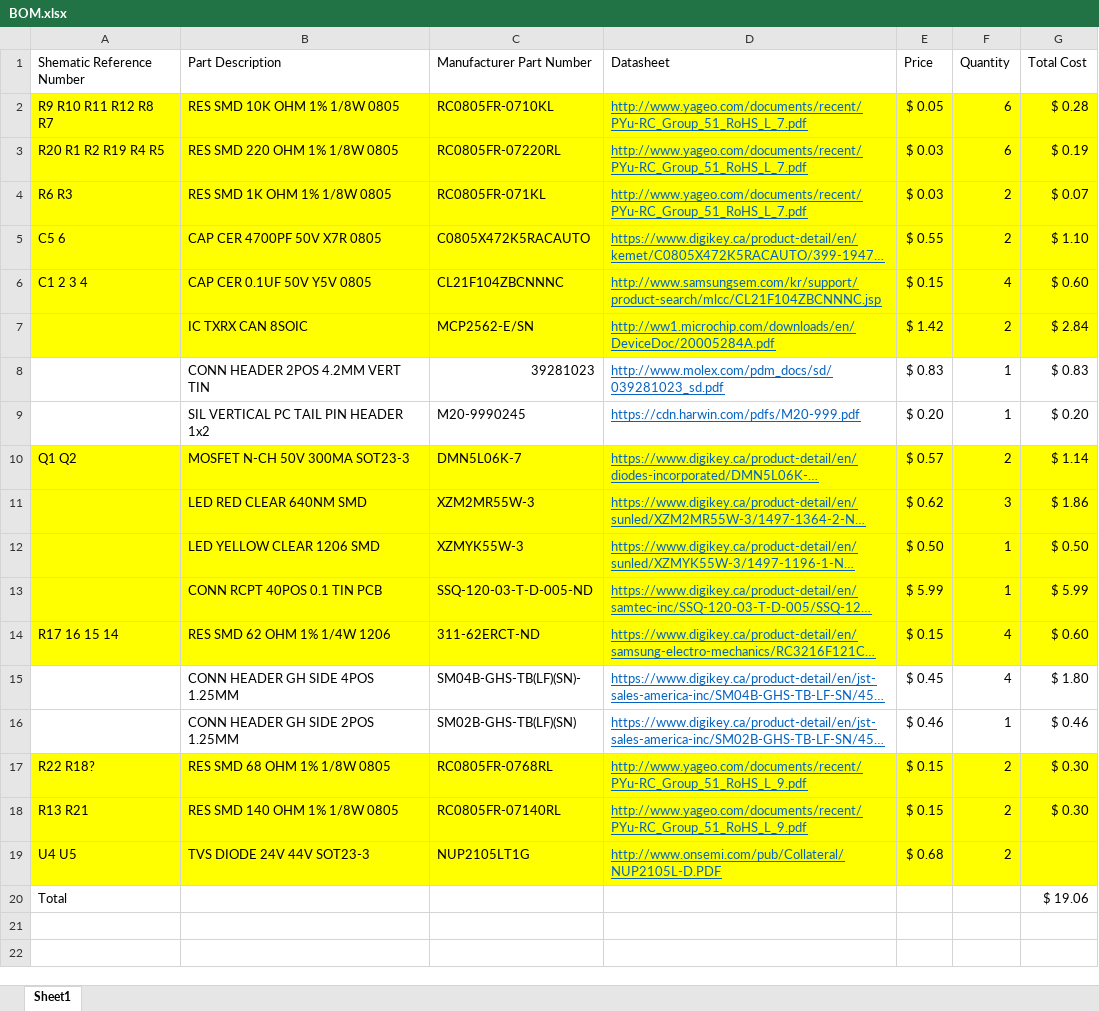
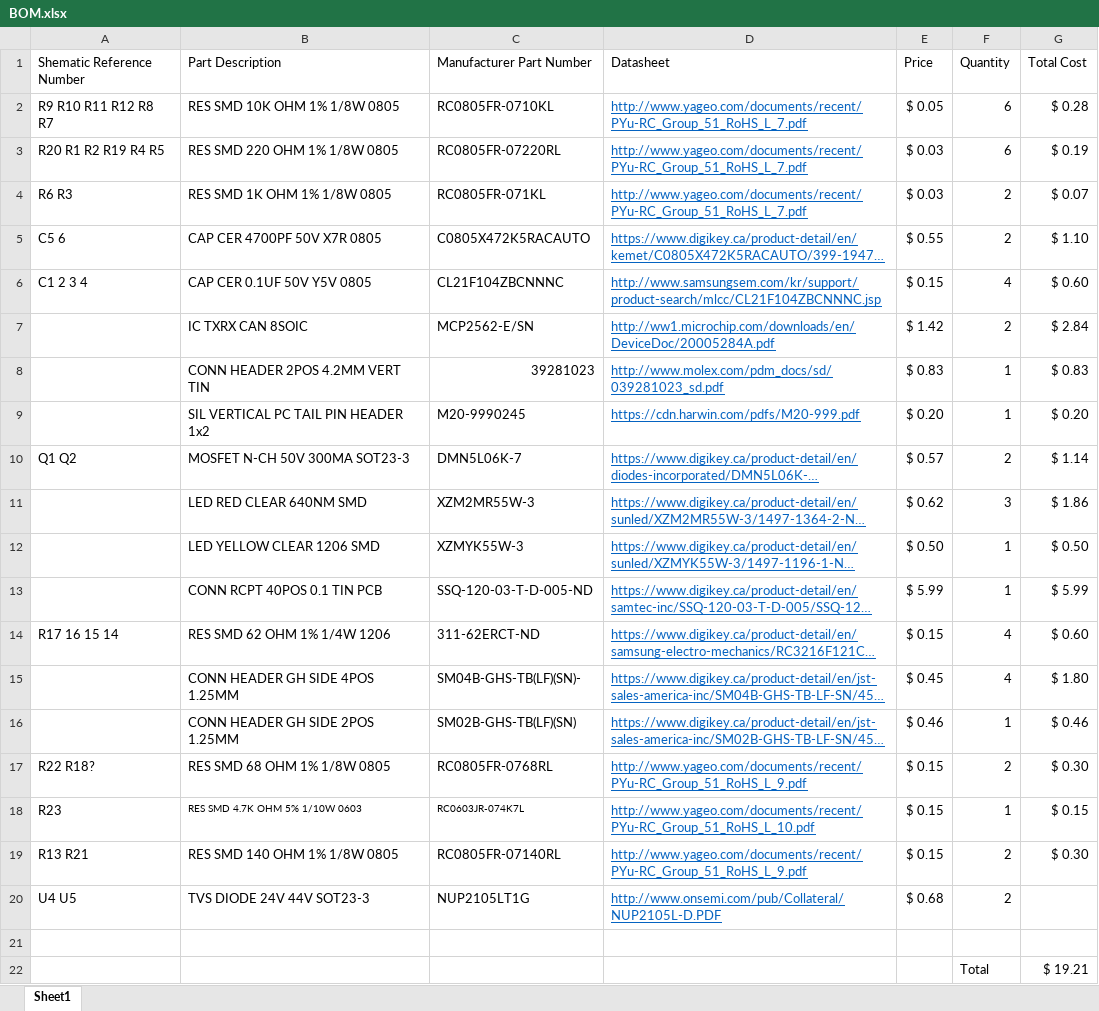
Before and after one commit to arvpUofA/au_hardware, an Excel workbook: communications_hub/com_hub_xavier/BOM.xlsx, sheet Sheet1, drawn as a sheet; long unchanged cells end in …; values as stored, in another font and other column widths than the file's, no borders; table styles not drawn; addresses are those after the commit; the diff names each change by its address in the sheet, - before the commit and + after, or states it on an @@ line.

```diff
--- a/communications_hub/com_hub_xavier/BOM.xlsx (sheet Sheet1)
+++ b/communications_hub/com_hub_xavier/BOM.xlsx (sheet Sheet1)
-A2:G7 fill: #FFFF00
+A2:G7 fill: none
-A10:G14 fill: #FFFF00
+A10:G14 fill: none
-A17:G17 fill: #FFFF00
+A17:G17 fill: none
+row 18: R23 | RES SMD 4.7K OHM 5% 1/10W 0603 | RC0603JR-074K7L | http://www.yageo.com/documents/recent/PYu-RC_Group_51_RoHS_L_10.pdf | $ 0.15 | 1 | $ 0.15
-A19:G20 fill: #FFFF00
+A19:G20 fill: none
-row 21: Total |  |  |  |  |  | $ 19.06
+row 21: (empty)
+row 22:  |  |  |  |  | Total | $ 19.21
```
Also changed, not shown: formulas that keep their value, 13 other files.
